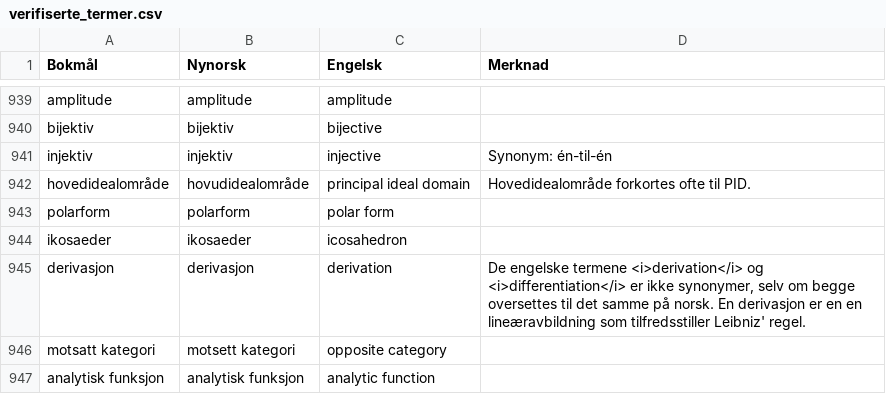
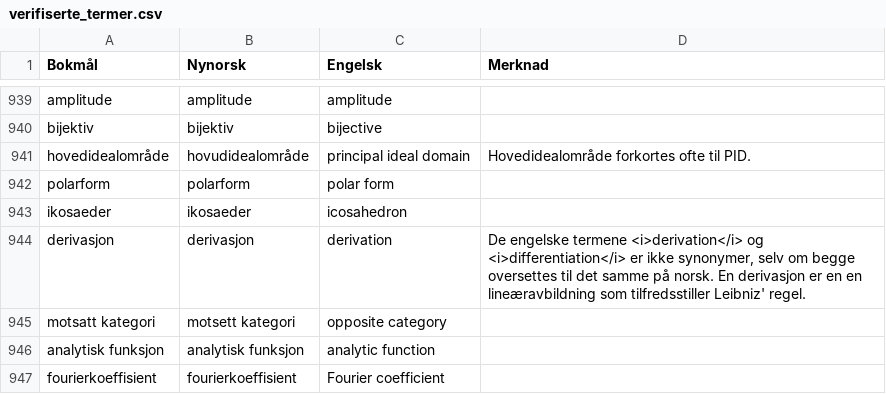
Before and after one commit to jfremstad/matematisk_ordliste, a CSV file: verifiserte_termer.csv, drawn as a sheet; only a part is shown, gaps mark what is left out; the shorter side is filled out with more unchanged rows; the diff names each change by its address in the sheet, - before the commit and + after, or states it on an @@ line.

Commit message:
Fjern injektiv
Termen fjernes fordi merknaden må oppdateres til å også inneholde én-entydig som synonym

```diff
--- a/verifiserte_termer.csv
+++ b/verifiserte_termer.csv
-row 941: injektiv | injektiv | injective | Synonym: én-til-én
```
